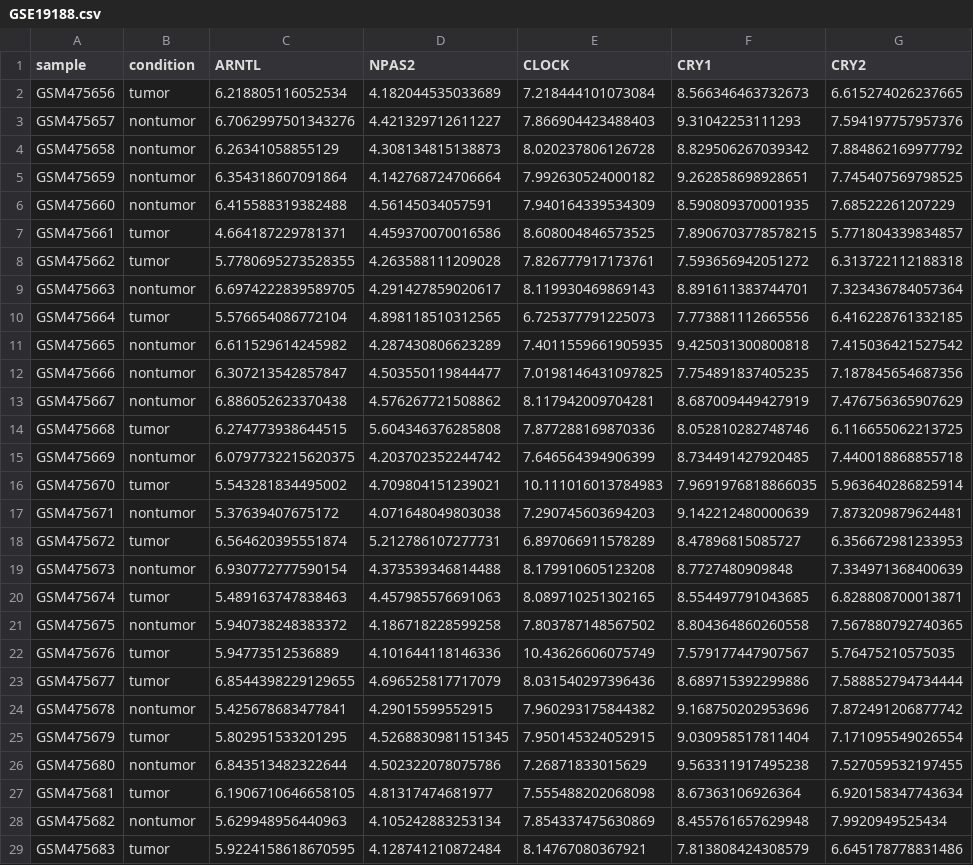
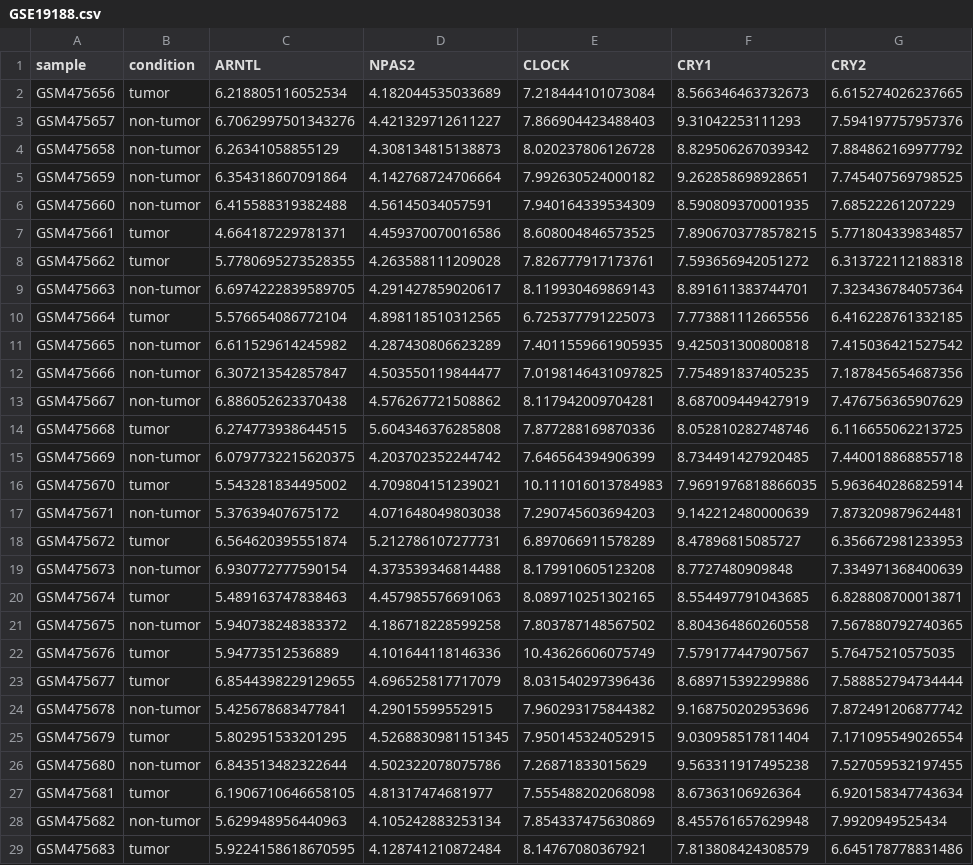
Before and after one commit to hugheylab/deltaccd-shiny, a CSV file: GSE19188.csv, drawn as a sheet; only a part is shown; the diff covers the shown part only; the diff names each change by its address in the sheet, - before the commit and + after, or states it on an @@ line.

```diff
--- a/GSE19188.csv
+++ b/GSE19188.csv
-B3:B6 (condition): nontumor
+B3:B6 (condition): non-tumor
-B9 (condition): nontumor
+B9 (condition): non-tumor
-B11:B13 (condition): nontumor
+B11:B13 (condition): non-tumor
-B15 (condition): nontumor
+B15 (condition): non-tumor
-B17 (condition): nontumor
+B17 (condition): non-tumor
-B19 (condition): nontumor
+B19 (condition): non-tumor
-B21 (condition): nontumor
+B21 (condition): non-tumor
-B24 (condition): nontumor
+B24 (condition): non-tumor
-B26 (condition): nontumor
+B26 (condition): non-tumor
-B28 (condition): nontumor
+B28 (condition): non-tumor
```
Also changed, not shown: 50 edited cells elsewhere in this file, 5 other files.
